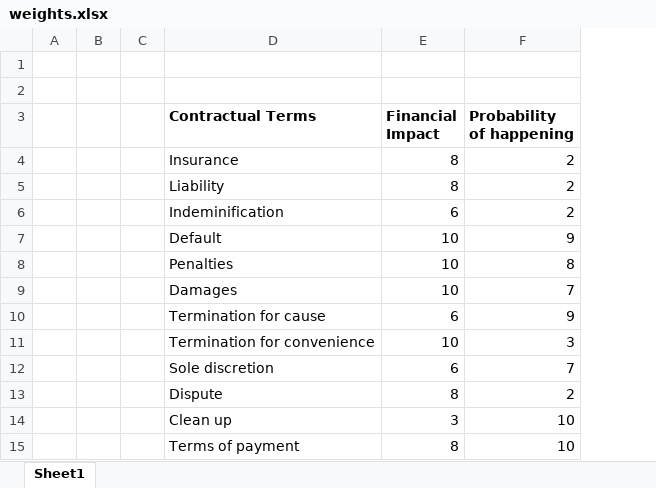
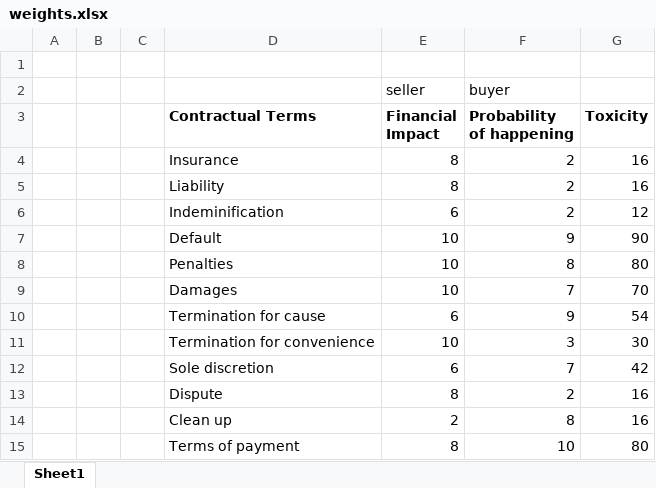
Before and after one commit to songjeongjun320/business-contract-analyzer, an Excel workbook: weights.xlsx, sheet Sheet1, drawn as a sheet; values as stored, in another font and other column widths than the file's, no borders; removed rows and columns are numbered as before the commit, all else as after; the diff names each change by its address in the sheet, - before the commit and + after, or states it on an @@ line.

```diff
--- a/weights.xlsx (sheet Sheet1)
+++ b/weights.xlsx (sheet Sheet1)
+column G (Toxicity), rows 4-13: 16 | 16 | 12 | 90 | 80 | 70 | 54 | 30 | 42 | 16; row 15: 80
-row 2: (empty)
+row 2:  |  |  |  | seller | buyer
-row 14:  |  |  | Clean up | 3 | 10
+row 14:  |  |  | Clean up | 2 | 8 | 16
```
Also changed, not shown: 2 other files.
